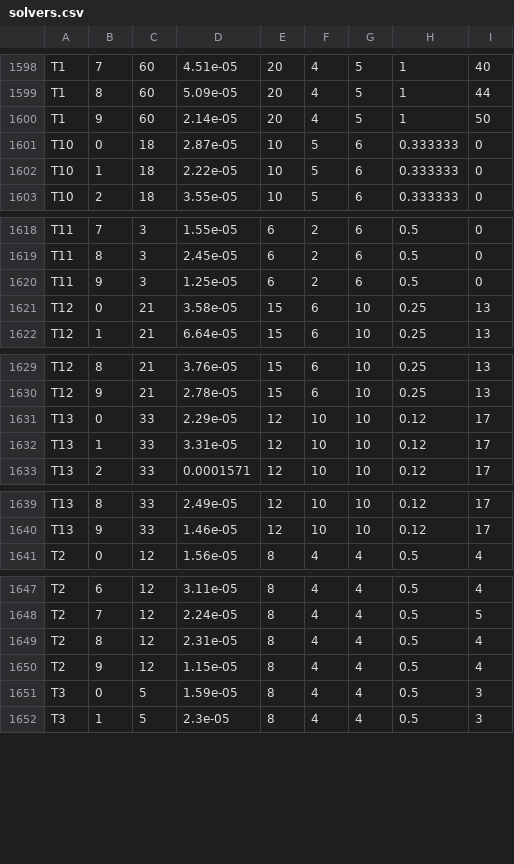
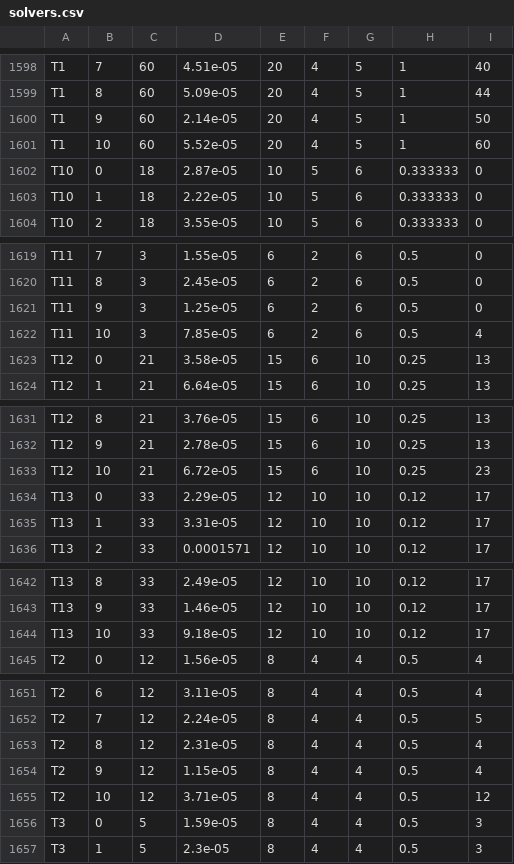
Before and after one commit to KristofferSandvang/PACE2024_Bachelor, a CSV file: solvers.csv, drawn as a sheet; only a part is shown, gaps mark what is left out; the diff covers the shown part only; the diff names each change by its address in the sheet, - before the commit and + after, or states it on an @@ line.

```diff
--- a/solvers.csv
+++ b/solvers.csv
+row 1601: T1 | 10 | 60 | 5.52e-05 | 20 | 4 | 5 | 1 | 60
+row 1622: T11 | 10 | 3 | 7.85e-05 | 6 | 2 | 6 | 0.5 | 4
+row 1633: T12 | 10 | 21 | 6.72e-05 | 15 | 6 | 10 | 0.25 | 23
+row 1644: T13 | 10 | 33 | 9.18e-05 | 12 | 10 | 10 | 0.12 | 17
+row 1655: T2 | 10 | 12 | 3.71e-05 | 8 | 4 | 4 | 0.5 | 12
```
Also changed, not shown: 7 added rows elsewhere in this file, 11 other files.
